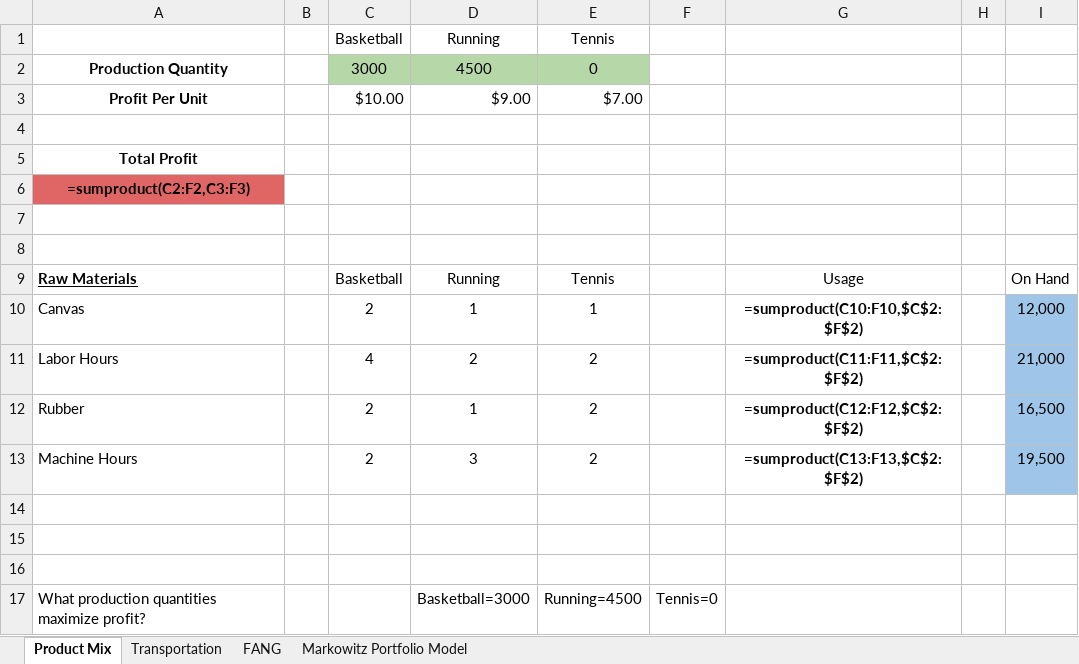
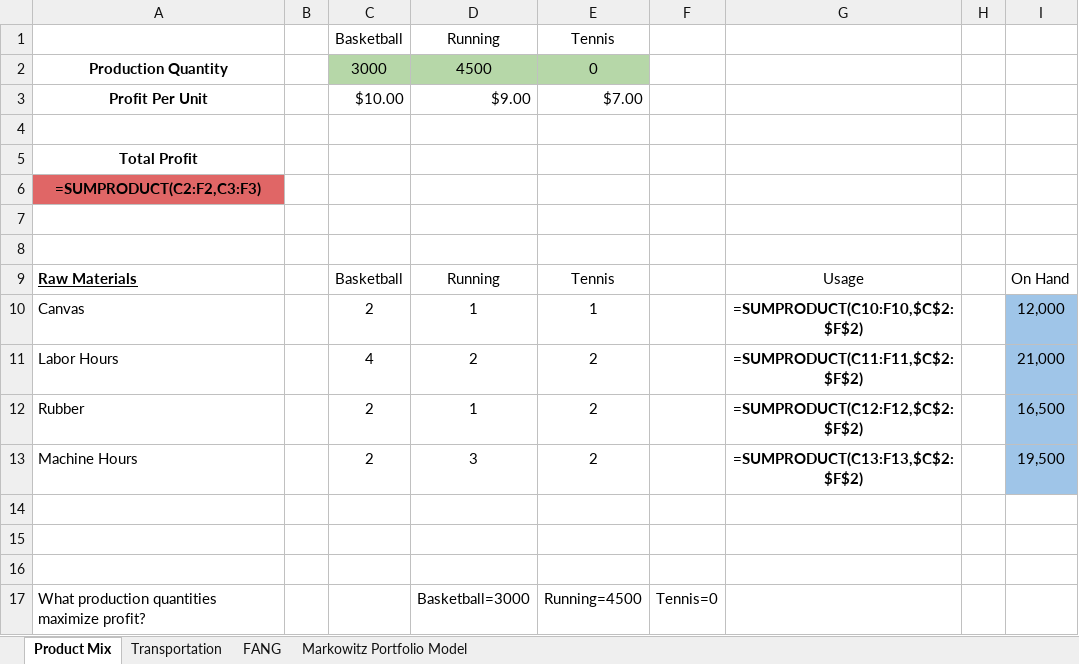
Before and after one commit to jimxx1995/AssortedProjects, an Excel workbook: Excel/Optimization.xlsx, sheet Product Mix, drawn as a sheet; values as stored, in another font and other column widths than the file's, no borders; formulas are shown in place of their values; charts and pictures not drawn; the diff names each change by its address in the sheet, - before the commit and + after, or states it on an @@ line.

Commit message:
Excel

```diff
--- a/Excel/Optimization.xlsx (sheet Product Mix)
+++ b/Excel/Optimization.xlsx (sheet Product Mix)
-A6: =sumproduct(C2:F2,C3:F3)
+A6: =SUMPRODUCT(C2:F2,C3:F3)
-G10: =sumproduct(C10:F10,$C$2:$F$2)
+G10: =SUMPRODUCT(C10:F10,$C$2:$F$2)
-G11: =sumproduct(C11:F11,$C$2:$F$2)
+G11: =SUMPRODUCT(C11:F11,$C$2:$F$2)
-G12: =sumproduct(C12:F12,$C$2:$F$2)
+G12: =SUMPRODUCT(C12:F12,$C$2:$F$2)
-G13: =sumproduct(C13:F13,$C$2:$F$2)
+G13: =SUMPRODUCT(C13:F13,$C$2:$F$2)
```
Also changed, not shown: sheet Transportation, sheet Markowitz Portfolio Model, charts or pictures.
